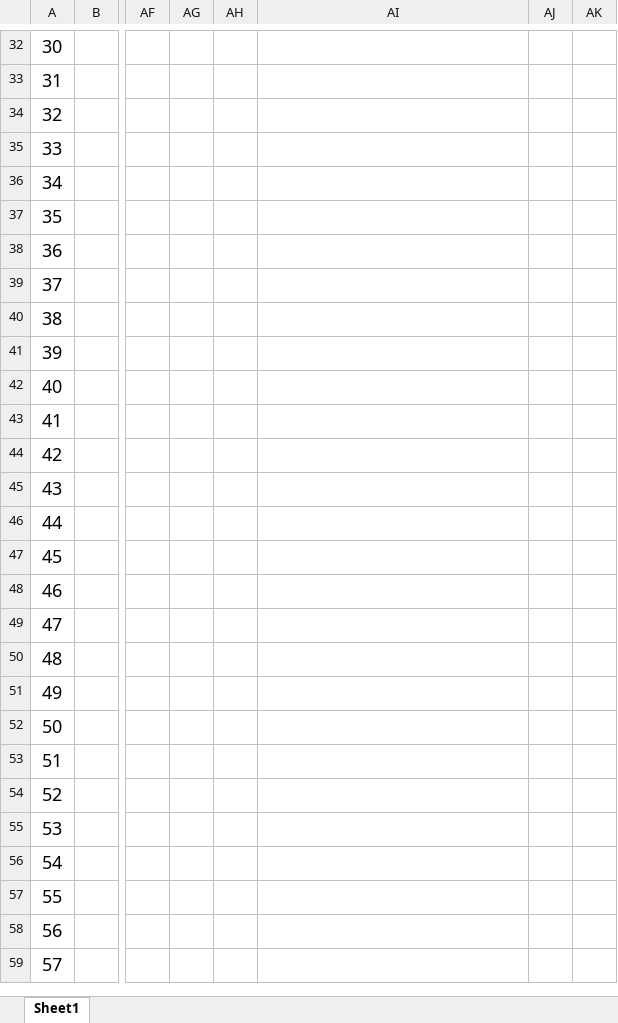
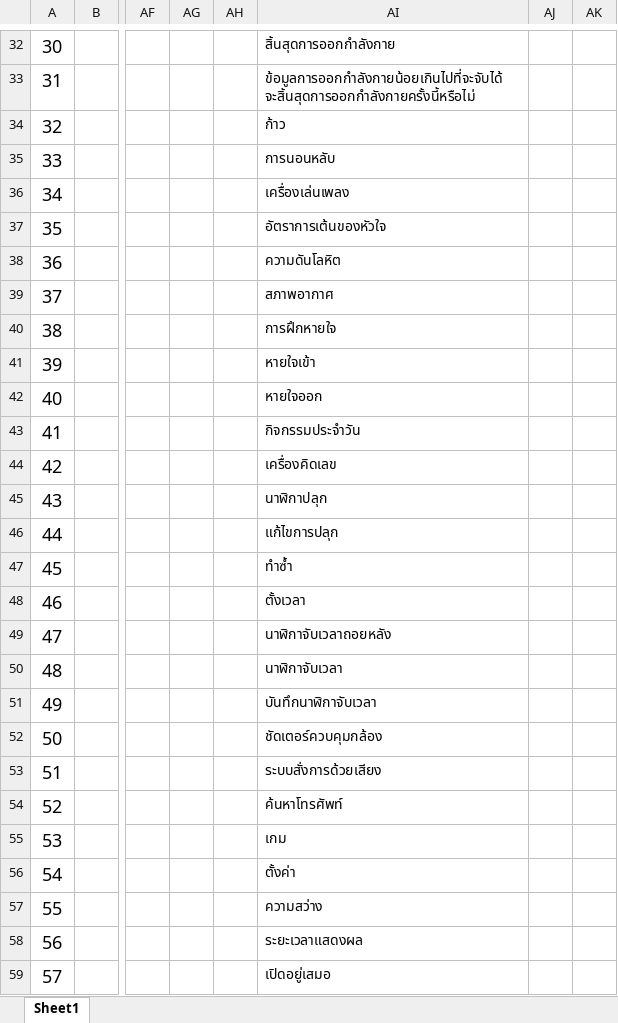
Before and after one commit to zzp2233/569x_AI_AB281GA, an Excel workbook: ute/ui_config_patch/AB281/defaultLanguage/input.xlsx, sheet Sheet1, drawn as a sheet; only a part is shown, gaps mark what is left out; values as stored, in another font and other column widths than the file's, no borders; the diff covers the shown part only; the diff names each change by its address in the sheet, - before the commit and + after, or states it on an @@ line.

```diff
--- a/ute/ui_config_patch/AB281/defaultLanguage/input.xlsx (sheet Sheet1)
+++ b/ute/ui_config_patch/AB281/defaultLanguage/input.xlsx (sheet Sheet1)
-AI32: (empty)
+AI32: สิ้นสุดการออกกำลังกาย
-AI33: (empty)
+AI33: ข้อมูลการออกกำลังกายน้อยเกินไปที่จะจับได้ จะสิ้นสุดการออกกำลังกายครั้งนี้หรือไม่
-AI34: (empty)
+AI34: ก้าว
-AI35: (empty)
+AI35: การนอนหลับ
-AI36: (empty)
+AI36: เครื่องเล่นเพลง
-AI37: (empty)
+AI37: อัตราการเต้นของหัวใจ
-AI38: (empty)
+AI38: ความดันโลหิต
-AI39: (empty)
+AI39: สภาพอากาศ
-AI40: (empty)
+AI40: การฝึกหายใจ
-AI41: (empty)
+AI41: หายใจเข้า
-AI42: (empty)
+AI42: หายใจออก
-AI43: (empty)
+AI43: กิจกรรมประจำวัน
-AI44: (empty)
+AI44: เครื่องคิดเลข
-AI45: (empty)
+AI45: นาฬิกาปลุก
-AI46: (empty)
+AI46: แก้ไขการปลุก
-AI47: (empty)
+AI47: ทำซ้ำ
-AI48: (empty)
+AI48: ตั้งเวลา
-AI49: (empty)
+AI49: นาฬิกาจับเวลาถอยหลัง
-AI50: (empty)
+AI50: นาฬิกาจับเวลา
-AI51: (empty)
+AI51: บันทึกนาฬิกาจับเวลา
-AI52: (empty)
+AI52: ชัดเตอร์ควบคุมกล้อง
-AI53: (empty)
+AI53: ระบบสั่งการด้วยเสียง
-AI54: (empty)
+AI54: ค้นหาโทรศัพท์
-AI55: (empty)
+AI55: เกม
-AI56: (empty)
+AI56: ตั้งค่า
-AI57: (empty)
+AI57: ความสว่าง
-AI58: (empty)
+AI58: ระยะเวลาแสดงผล
-AI59: (empty)
+AI59: เปิดอยู่เสมอ
```
Also changed, not shown: 220 edited cells elsewhere in this sheet, 14 other files.
